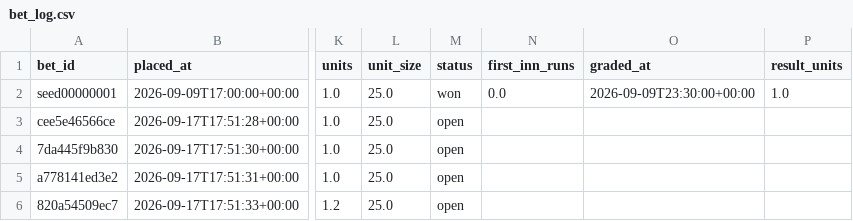
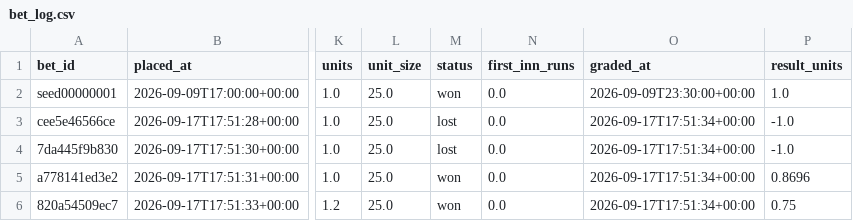
Before and after one commit to natergater24/mlb-first-inning-model, a CSV file: data/bet_log.csv, drawn as a sheet; only a part is shown, gaps mark what is left out; the diff names each change by its address in the sheet, - before the commit and + after, or states it on an @@ line.

Commit message:
Bet log update 2026-09-17T17:51:34+00:00

```diff
--- a/data/bet_log.csv
+++ b/data/bet_log.csv
-M3:M4 (status): open
+M3:M4 (status): lost
-N3:N6 (first_inn_runs): (empty)
+N3:N6 (first_inn_runs): 0.0
-O3:O6 (graded_at): (empty)
+O3:O6 (graded_at): 2026-09-17T17:51:34+00:00
-P3:P4 (result_units): (empty)
+P3:P4 (result_units): -1.0
-M5:M6 (status): open
+M5:M6 (status): won
-P5 (result_units): (empty)
+P5 (result_units): 0.8696
-P6 (result_units): (empty)
+P6 (result_units): 0.75
```
